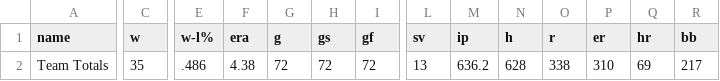
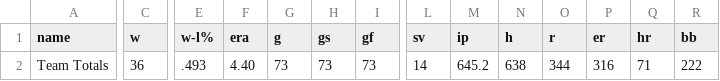
Before and after one commit to wilkens/giants, a CSV file: data/pitching/giants_pitching_totals_current.csv, drawn as a sheet; only a part is shown, gaps mark what is left out; the diff covers the shown part only; the diff names each change by its address in the sheet, - before the commit and + after, or states it on an @@ line.

```diff
--- a/data/pitching/giants_pitching_totals_current.csv
+++ b/data/pitching/giants_pitching_totals_current.csv
-C2 (w): 35
+C2 (w): 36
-E2 (w-l%): .486
+E2 (w-l%): .493
-F2 (era): 4.38
+F2 (era): 4.40
-G2 (g): 72
+G2 (g): 73
-H2 (gs): 72
+H2 (gs): 73
-I2 (gf): 72
+I2 (gf): 73
-L2 (sv): 13
+L2 (sv): 14
-M2 (ip): 636.2
+M2 (ip): 645.2
-N2 (h): 628
+N2 (h): 638
-O2 (r): 338
+O2 (r): 344
-P2 (er): 310
+P2 (er): 316
-Q2 (hr): 69
+Q2 (hr): 71
-R2 (bb): 217
+R2 (bb): 222
```
Also changed, not shown: 6 edited cells elsewhere in this file, data/standings/giants_season_outcomes.csv, data/standings/giants_standings_1958_present.csv, 17 other files.
